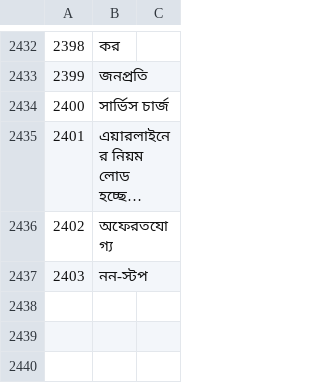
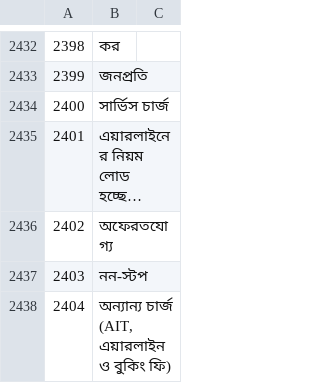
Before and after one commit to sjn6t9/migV33, a TSV file: i18n/bn.tsv, drawn as a sheet; only a part is shown, gaps mark what is left out; the diff names each change by its address in the sheet, - before the commit and + after, or states it on an @@ line.

```diff
--- a/i18n/bn.tsv
+++ b/i18n/bn.tsv
+row 2438: 2404 | অন্যান্য চার্জ (AIT, এয়ারলাইন ও বুকিং ফি)
```
Also changed, not shown: i18n/ar.tsv, i18n/hi.tsv, 12 other files.
